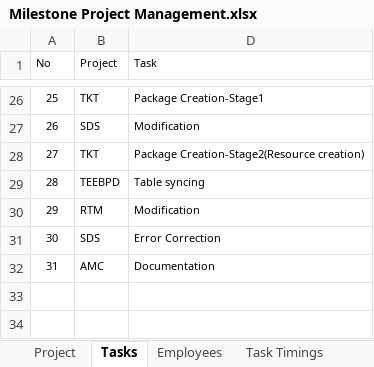
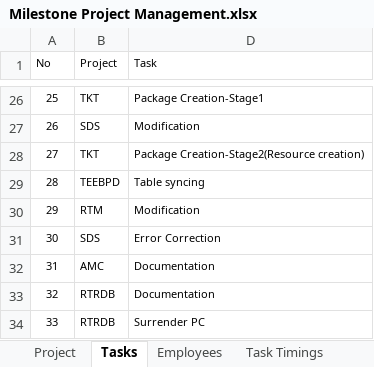
Before and after one commit to MilestoneInnovativeTechnologies/Project-Development, an Excel workbook: Milestone Project Management.xlsx, sheet Tasks, drawn as a sheet; only a part is shown, gaps mark what is left out; values as stored, in another font and other column widths than the file's, no borders; table styles not drawn; the diff names each change by its address in the sheet, - before the commit and + after, or states it on an @@ line.

```diff
--- a/Milestone Project Management.xlsx (sheet Tasks)
+++ b/Milestone Project Management.xlsx (sheet Tasks)
+row 33: 32 | RTRDB | Documentation
+row 34: 33 | RTRDB | Surrender PC
```
Also changed, not shown: sheet Project Report, sheet Task Timings, sheet Project, hidden cells, charts or pictures.
